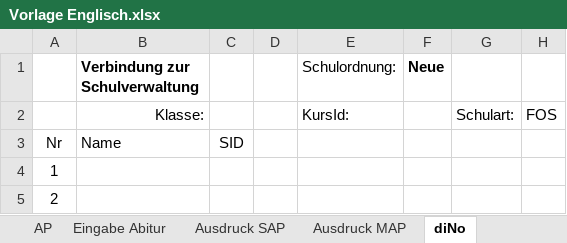
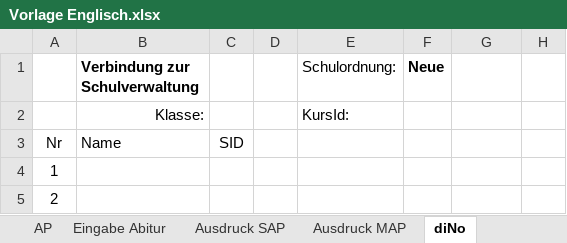
Before and after one commit to FOSBOS/diNo, an Excel workbook: Vorlage Englisch.xlsx, sheet diNo, drawn as a sheet; only a part is shown; values as stored, in another font and other column widths than the file's, no borders; the diff names each change by its address in the sheet, - before the commit and + after, or states it on an @@ line.

```diff
--- a/Vorlage Englisch.xlsx (sheet diNo)
+++ b/Vorlage Englisch.xlsx (sheet diNo)
-G2: Schulart:
+G2: (empty)
-H2: FOS
+H2: (empty)
```
Also changed, not shown: sheet AP, sheet Notenbogen, formulas that keep their value, 1 other file.
